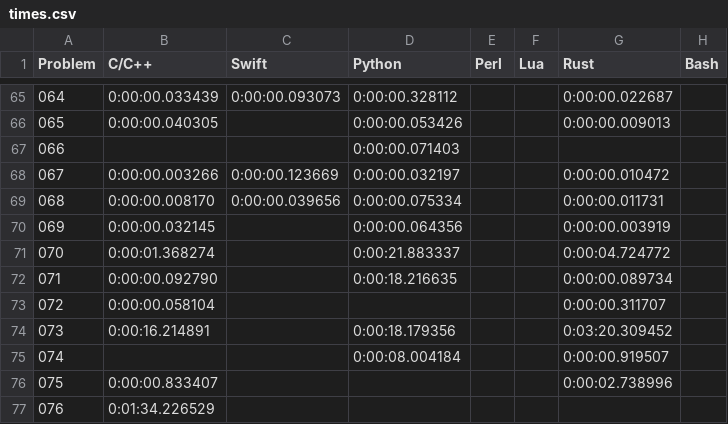
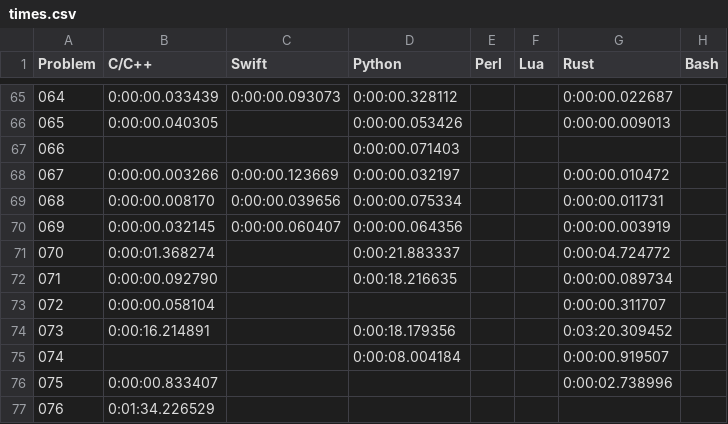
Before and after one commit to mryingster/ProjectEuler, a CSV file: times.csv, drawn as a sheet; only a part is shown, gaps mark what is left out.

Commit message:
Adding solution for problem 69 in Swift.

```diff
--- a/times.csv
+++ b/times.csv
@@ -69,3 +69,3 @@ Problem,C/C++,Swift,Python,Perl,Lua,Rust,Bash
 068,0:00:00.008170,0:00:00.039656,0:00:00.075334,,,0:00:00.011731,
-069,0:00:00.032145,,0:00:00.064356,,,0:00:00.003919,
+069,0:00:00.032145,0:00:00.060407,0:00:00.064356,,,0:00:00.003919,
 070,0:00:01.368274,,0:00:21.883337,,,0:00:04.724772,
```
Also changed, not shown: 1 other file.
